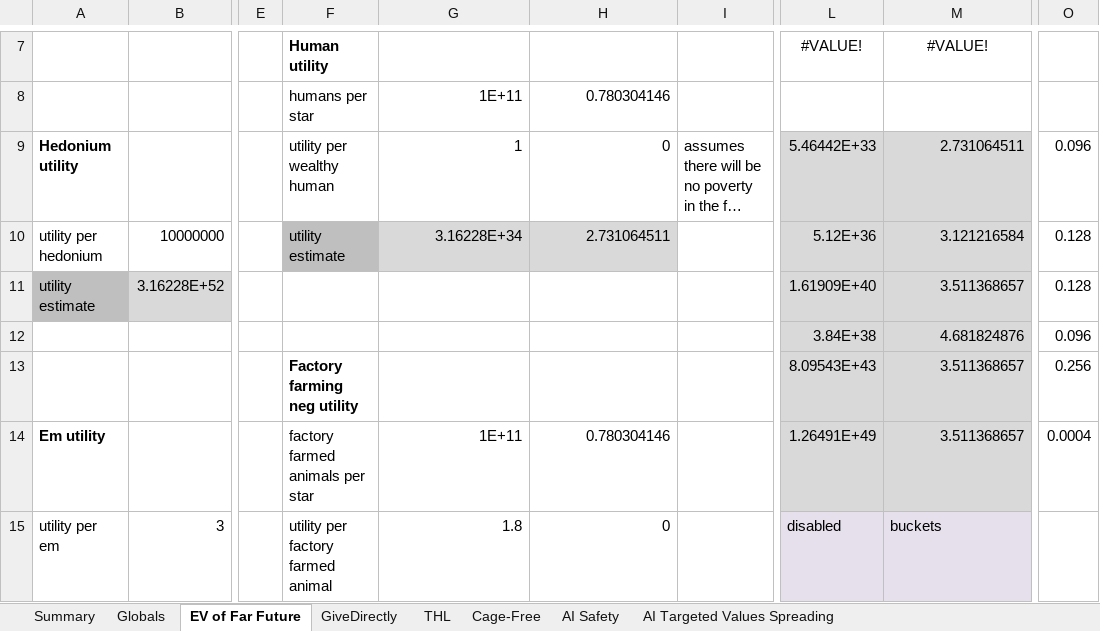
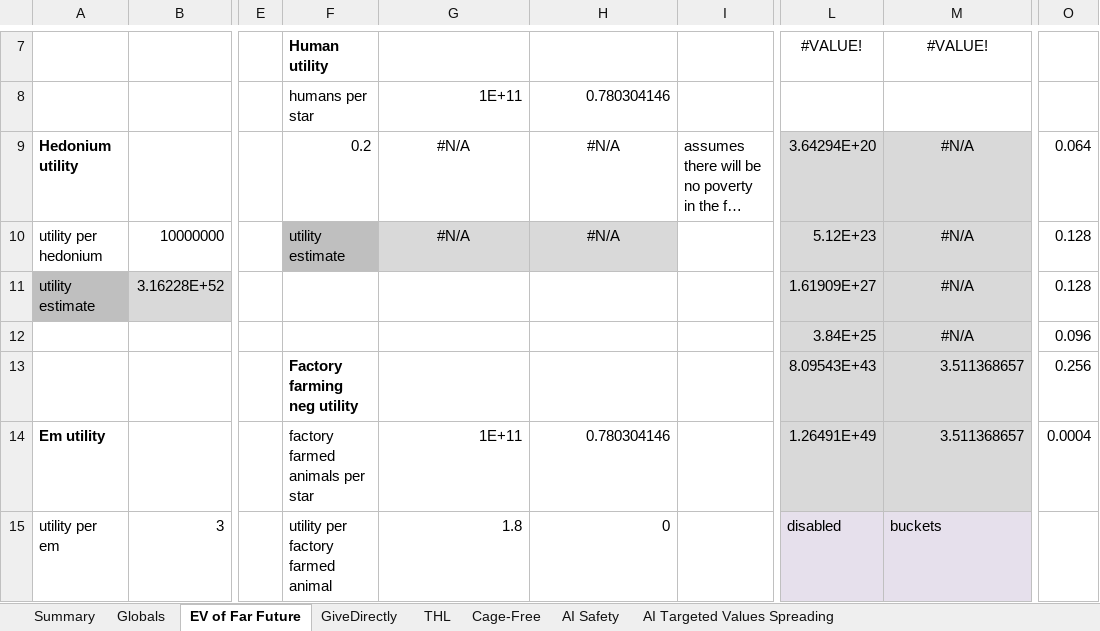
Before and after one commit to michaeldickens/Intervention-Quantitative-Model, an Excel workbook: QuantitativeModel.xlsm, sheet EV of Far Future, drawn as a sheet; only a part is shown, gaps mark what is left out; long unchanged cells end in …; values as stored, in another font and other column widths than the file's, no borders; the diff covers the shown part only; the diff names each change by its address in the sheet, - before the commit and + after, or states it on an @@ line.

```diff
--- a/QuantitativeModel.xlsm (sheet EV of Far Future)
+++ b/QuantitativeModel.xlsm (sheet EV of Far Future)
-F9: utility per wealthy human
+F9: 0.2
-G9: 1
+G9: #N/A
-G9:H10 alignment: right
+G9:H10 alignment: center
-H9: 0
+H9: #N/A
-L9: 5.46442E+33
+L9: 3.64294E+20
-M9: 2.731064511
+M9: #N/A
-M9:M12 alignment: right
+M9:M12 alignment: center
-O9: 0.096
+O9: 0.064
-G10: 3.16228E+34
+G10: #N/A
-H10: 2.731064511
+H10: #N/A
-L10: 5.12E+36
+L10: 5.12E+23
-M10: 3.121216584
+M10: #N/A
-L11: 1.61909E+40
+L11: 1.61909E+27
-M11: 3.511368657
+M11: #N/A
-L12: 3.84E+38
+L12: 3.84E+25
-M12: 4.681824876
+M12: #N/A
```
Also changed, not shown: 2 added rows, 2 removed rows, 9 edited cells and cell formats elsewhere in this sheet, sheet Cage-Free, sheet THL, sheet AI Targeted Values Spreading, sheet Summary, sheet GiveDirectly, sheet Globals, 2 other files.
